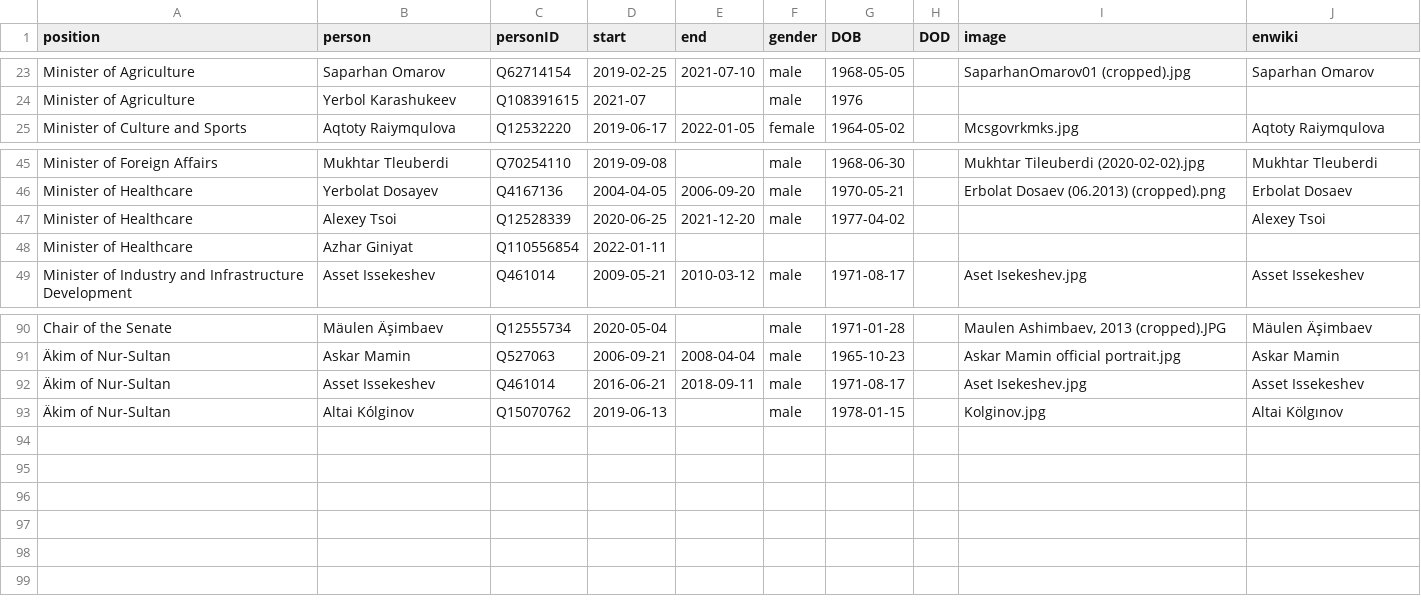
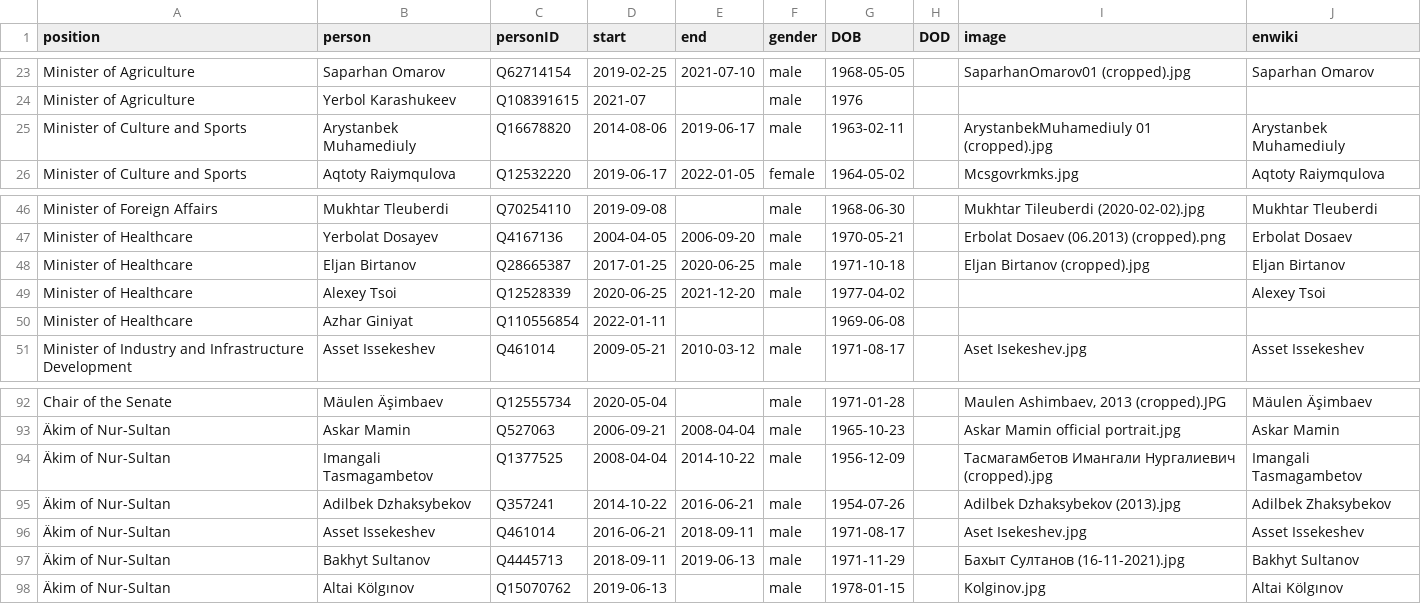
Before and after one commit to every-politician-scrapers/kazakhstan-cabinet, a CSV file: html/holders21.csv, drawn as a sheet; only a part is shown, gaps mark what is left out.

```diff
--- a/html/holders21.csv
+++ b/html/holders21.csv
@@ -24,2 +24,3 @@ Minister of Agriculture,Saparhan Omarov,Q62714154,2019-02-25,2021-07-10,male,196
 Minister of Agriculture,Yerbol Karashukeev,Q108391615,2021-07,,male,1976,,,
+Minister of Culture and Sports,Arystanbek Muhamediuly,Q16678820,2014-08-06,2019-06-17,male,1963-02-11,,ArystanbekMuhamediuly 01 (cropped).jpg,Arystanbek Muhamediuly
 Minister of Culture and Sports,Aqtoty Raiymqulova,Q12532220,2019-06-17,2022-01-05,female,1964-05-02,,Mcsgovrkmks.jpg,Aqtoty Raiymqulova
@@ -46,4 +47,5 @@ Minister of Foreign Affairs,Mukhtar Tleuberdi,Q70254110,2019-09-08,,male,1968-06
 Minister of Healthcare,Yerbolat Dosayev,Q4167136,2004-04-05,2006-09-20,male,1970-05-21,,Erbolat Dosaev (06.2013) (cropped).png,Erbolat Dosaev
+Minister of Healthcare,Eljan Birtanov,Q28665387,2017-01-25,2020-06-25,male,1971-10-18,,Eljan Birtanov (cropped).jpg,Eljan Birtanov
 Minister of Healthcare,Alexey Tsoi,Q12528339,2020-06-25,2021-12-20,male,1977-04-02,,,Alexey Tsoi
-Minister of Healthcare,Azhar Giniyat,Q110556854,2022-01-11,,,,,,
+Minister of Healthcare,Azhar Giniyat,Q110556854,2022-01-11,,,1969-06-08,,,
 Minister of Industry and Infrastructure Development,Asset Issekeshev,Q461014,2009-05-21,2010-03-12,male,1971-08-17,,Aset Isekeshev.jpg,Asset Issekeshev
@@ -91,3 +93,6 @@ Chair of the Senate,Mäulen Äşimbaev,Q12555734,2020-05-04,,male,1971-01-28,,"M
 Äkim of Nur-Sultan,Askar Mamin,Q527063,2006-09-21,2008-04-04,male,1965-10-23,,Askar Mamin official portrait.jpg,Askar Mamin
+Äkim of Nur-Sultan,Imangali Tasmagambetov,Q1377525,2008-04-04,2014-10-22,male,1956-12-09,,Тасмагамбетов Имангали Нургалиевич (cropped).jpg,Imangali Tasmagambetov
+Äkim of Nur-Sultan,Adilbek Dzhaksybekov,Q357241,2014-10-22,2016-06-21,male,1954-07-26,,Adilbek Dzhaksybekov (2013).jpg,Adilbek Zhaksybekov
 Äkim of Nur-Sultan,Asset Issekeshev,Q461014,2016-06-21,2018-09-11,male,1971-08-17,,Aset Isekeshev.jpg,Asset Issekeshev
-Äkim of Nur-Sultan,Altai Kólginov,Q15070762,2019-06-13,,male,1978-01-15,,Kolginov.jpg,Altai Kölgınov
+Äkim of Nur-Sultan,Bakhyt Sultanov,Q4445713,2018-09-11,2019-06-13,male,1971-11-29,,Бахыт Султанов (16-11-2021).jpg,Bakhyt Sultanov
+Äkim of Nur-Sultan,Altai Kölgınov,Q15070762,2019-06-13,,male,1978-01-15,,Kolginov.jpg,Altai Kölgınov
```
Also changed, not shown: html/current.csv, html/positions.csv, 1 other file.
